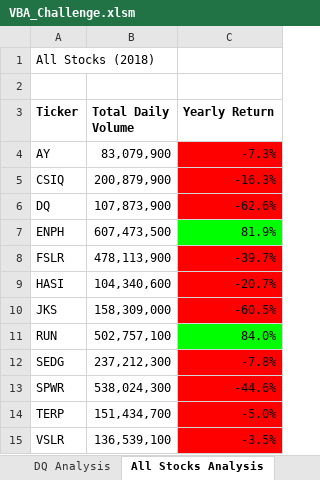
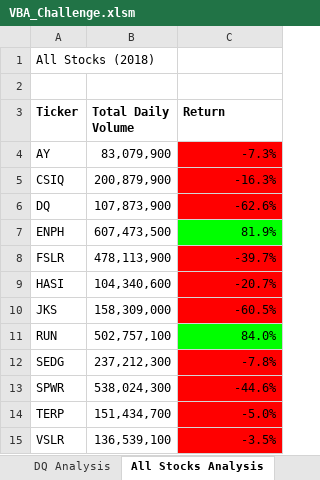
Before and after one commit to ed12rivera/stock-analysis, an Excel workbook: VBA_Challenge.xlsm, sheet All Stocks Analysis, drawn as a sheet; values as stored, in another font and other column widths than the file's, no borders; charts and pictures not drawn; the diff names each change by its address in the sheet, - before the commit and + after, or states it on an @@ line.

Commit message:
Updated with improved analysis code

```diff
--- a/VBA_Challenge.xlsm (sheet All Stocks Analysis)
+++ b/VBA_Challenge.xlsm (sheet All Stocks Analysis)
-C3: Yearly Return
+C3: Return
```
Also changed, not shown: other sheet tabs, charts or pictures.
